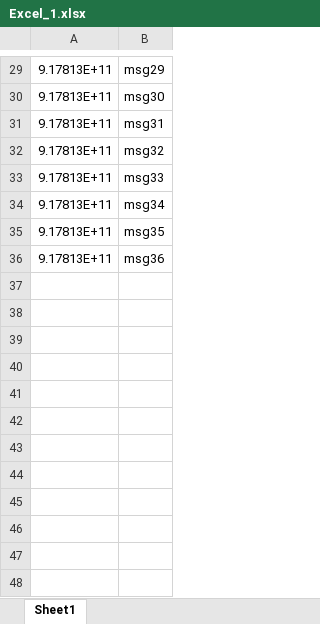
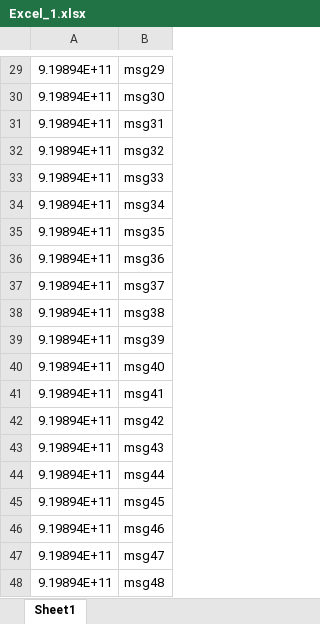
Before and after one commit to NaguleshN/whatsapp-messaging, an Excel workbook: media/uploads/Excel_1.xlsx, sheet Sheet1, drawn as a sheet; only a part is shown, gaps mark what is left out; values as stored, in another font and other column widths than the file's, no borders; the diff covers the shown part only; the diff names each change by its address in the sheet, - before the commit and + after, or states it on an @@ line.

```diff
--- a/media/uploads/Excel_1.xlsx (sheet Sheet1)
+++ b/media/uploads/Excel_1.xlsx (sheet Sheet1)
-A29:A36: 9.17813E+11
+A29:A36: 9.19894E+11
+row 37: 9.19894E+11 | msg37
+row 38: 9.19894E+11 | msg38
+row 39: 9.19894E+11 | msg39
+row 40: 9.19894E+11 | msg40
+row 41: 9.19894E+11 | msg41
+row 42: 9.19894E+11 | msg42
+row 43: 9.19894E+11 | msg43
+row 44: 9.19894E+11 | msg44
+row 45: 9.19894E+11 | msg45
+row 46: 9.19894E+11 | msg46
+row 47: 9.19894E+11 | msg47
+row 48: 9.19894E+11 | msg48
```
Also changed, not shown: 52 added rows and 28 edited cells elsewhere in this sheet, 25 other files.
